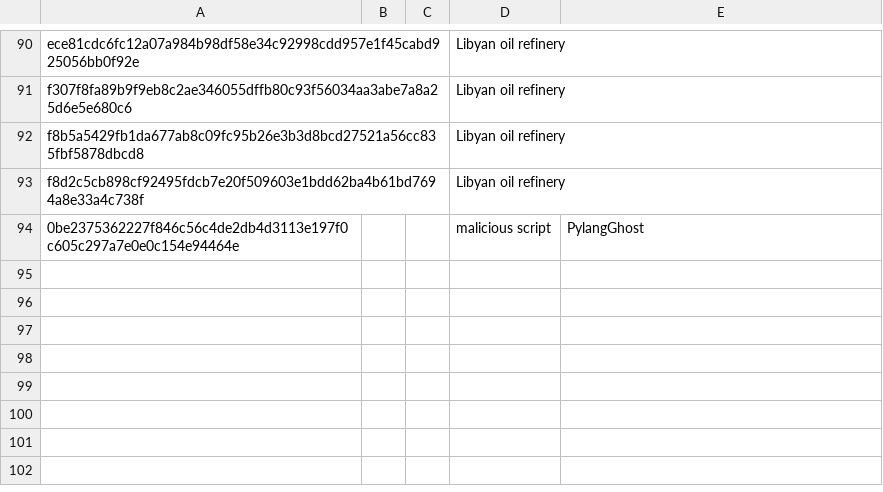
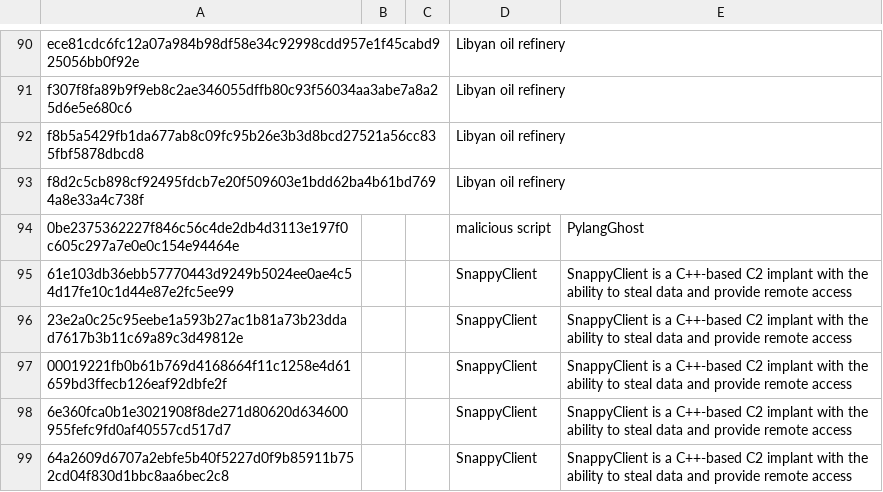
Before and after one commit to TimononBlueMoon/IOC-s, a CSV file: MaliciousHashes.csv, drawn as a sheet; only a part is shown, gaps mark what is left out.

Commit message:
Update MaliciousHashes.csv

```diff
--- a/MaliciousHashes.csv
+++ b/MaliciousHashes.csv
@@ -94 +94,6 @@ f8d2c5cb898cf92495fdcb7e20f509603e1bdd62ba4b61bd7694a8e33a4c738f,,,Libyan oil re
 0be2375362227f846c56c4de2db4d3113e197f0c605c297a7e0e0c154e94464e,,,malicious script,PylangGhost
+61e103db36ebb57770443d9249b5024ee0ae4c54d17fe10c1d44e87e2fc5ee99,,,SnappyClient,SnappyClient is a C++-based C2 implant with the ability to steal data and provide remote access
+23e2a0c25c95eebe1a593b27ac1b81a73b23ddad7617b3b11c69a89c3d49812e,,,SnappyClient,SnappyClient is a C++-based C2 implant with the ability to steal data and provide remote access
+00019221fb0b61b769d4168664f11c1258e4d61659bd3ffecb126eaf92dbfe2f,,,SnappyClient,SnappyClient is a C++-based C2 implant with the ability to steal data and provide remote access
+6e360fca0b1e3021908f8de271d80620d634600955fefc9fd0af40557cd517d7,,,SnappyClient,SnappyClient is a C++-based C2 implant with the ability to steal data and provide remote access
+64a2609d6707a2ebfe5b40f5227d0f9b85911b752cd04f830d1bbc8aa6bec2c8,,,SnappyClient,SnappyClient is a C++-based C2 implant with the ability to steal data and provide remote access
```
